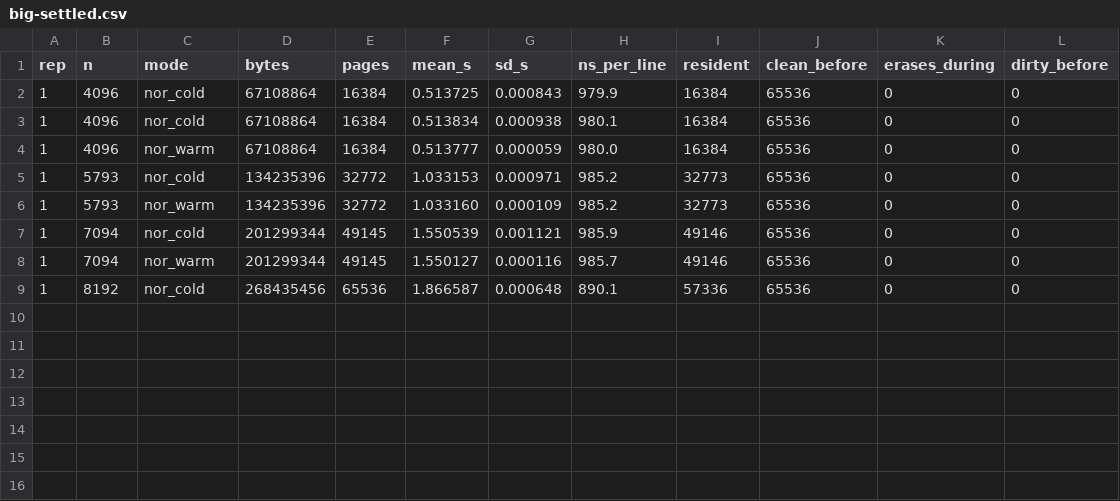
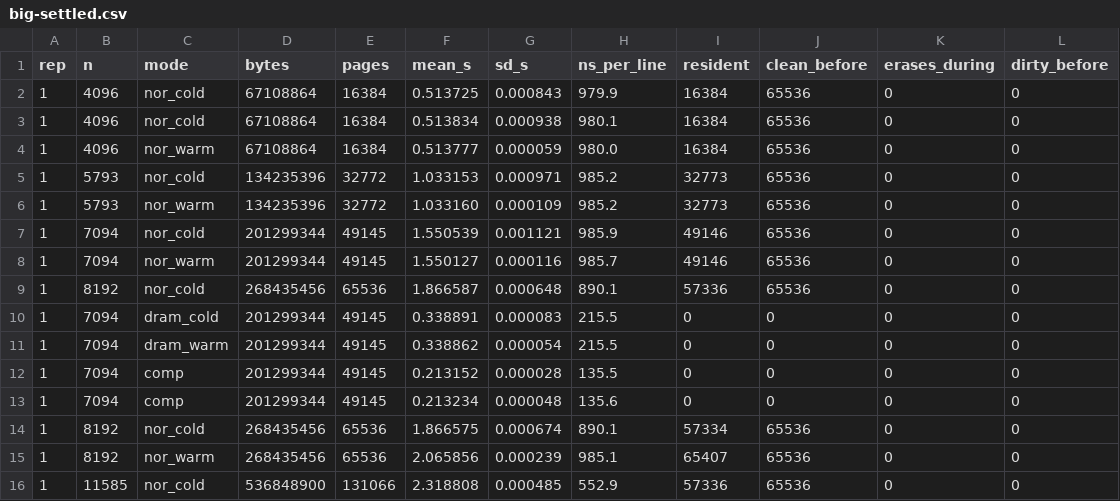
Before and after one commit to davidshim0/ltram-linux, a CSV file: docs/figures/raw/big-settled.csv, drawn as a sheet.

Commit message:
archive big.csv before restarting the tail of the run
256 MB warm at 99.8% residency and 985.1 ns/line is the clean full-capacity
point and must not be lost. The cold rows at 256 and 512 MB are the ones
capped at ~57,340 sectors by the scrub buffer being promoted during the fill,
fixed in 5e897b780.

```diff
--- a/docs/figures/raw/big-settled.csv
+++ b/docs/figures/raw/big-settled.csv
@@ -9 +9,8 @@ rep,n,mode,bytes,pages,mean_s,sd_s,ns_per_line,resident,clean_before,erases_duri
 1,8192,nor_cold,268435456,65536,1.866587,0.000648,890.1,57336,65536,0,0
+1,7094,dram_cold,201299344,49145,0.338891,0.000083,215.5,0,0,0,0
+1,7094,dram_warm,201299344,49145,0.338862,0.000054,215.5,0,0,0,0
+1,7094,comp,201299344,49145,0.213152,0.000028,135.5,0,0,0,0
+1,7094,comp,201299344,49145,0.213234,0.000048,135.6,0,0,0,0
+1,8192,nor_cold,268435456,65536,1.866575,0.000674,890.1,57334,65536,0,0
+1,8192,nor_warm,268435456,65536,2.065856,0.000239,985.1,65407,65536,0,0
+1,11585,nor_cold,536848900,131066,2.318808,0.000485,552.9,57336,65536,0,0
```
